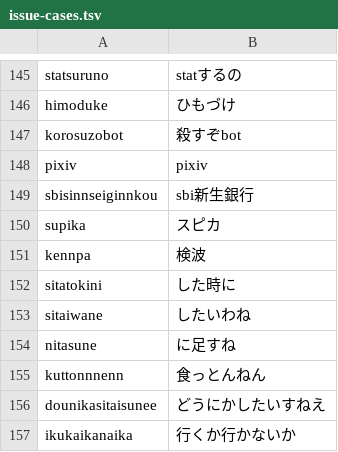
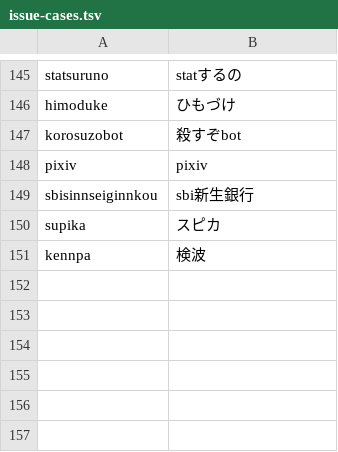
Before and after one commit to yksr-melt/Meltype, a TSV file: src/Meltype.Core.Tests/data/issue-cases.tsv, drawn as a sheet; only a part is shown, gaps mark what is left out; the diff names each change by its address in the sheet, - before the commit and + after, or states it on an @@ line.

Commit message:
fix（辞書）: 状況を表す語句 6 件を取り下げ
レビューを受けて、phrases.txt に足した状況を表す語句（した時に・したいわね・に足すね・食っとんねん・どうにかしたいすねえ・行くか|行かないか）を外す。あわせて issue-cases.tsv の報告例と BuiltInPhrases_AreSplitOut の該当ケースも外した。VRChat は固有名詞の表記変換として残す。

```diff
--- a/src/Meltype.Core.Tests/data/issue-cases.tsv
+++ b/src/Meltype.Core.Tests/data/issue-cases.tsv
-row 152: sitatokini | した時に
-row 153: sitaiwane | したいわね
-row 154: nitasune | に足すね
-row 155: kuttonnnenn | 食っとんねん
-row 156: dounikasitaisunee | どうにかしたいすねえ
-row 157: ikukaikanaika | 行くか行かないか
```
Also changed, not shown: 2 other files.
